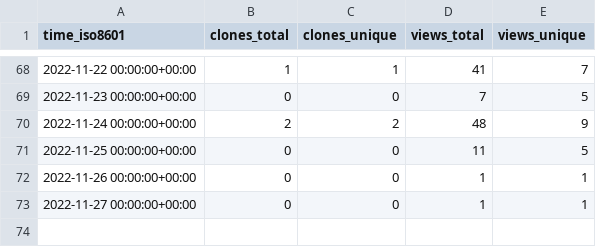
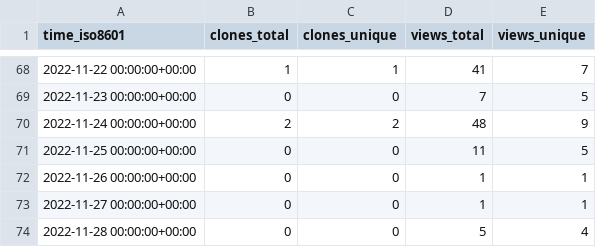
Before and after one commit to voidburn/cron-expression-descriptor-stats, a CSV file: voidburn/cron-expression-descriptor/ghrs-data/views_clones_aggregate.csv, drawn as a sheet; only a part is shown, gaps mark what is left out; the diff names each change by its address in the sheet, - before the commit and + after, or states it on an @@ line.

```diff
--- a/voidburn/cron-expression-descriptor/ghrs-data/views_clones_aggregate.csv
+++ b/voidburn/cron-expression-descriptor/ghrs-data/views_clones_aggregate.csv
+row 74: 2022-11-28 00:00:00+00:00 | 0 | 0 | 5 | 4
```
Also changed, not shown: 1 other file.
